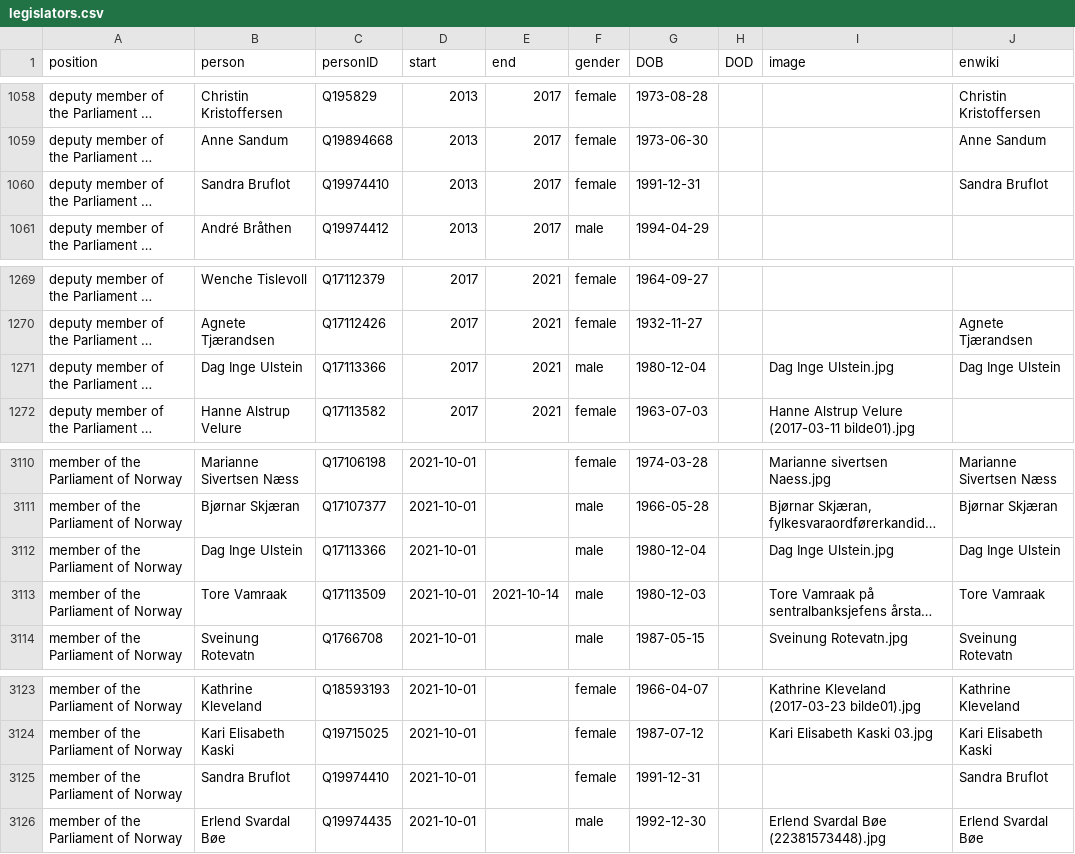
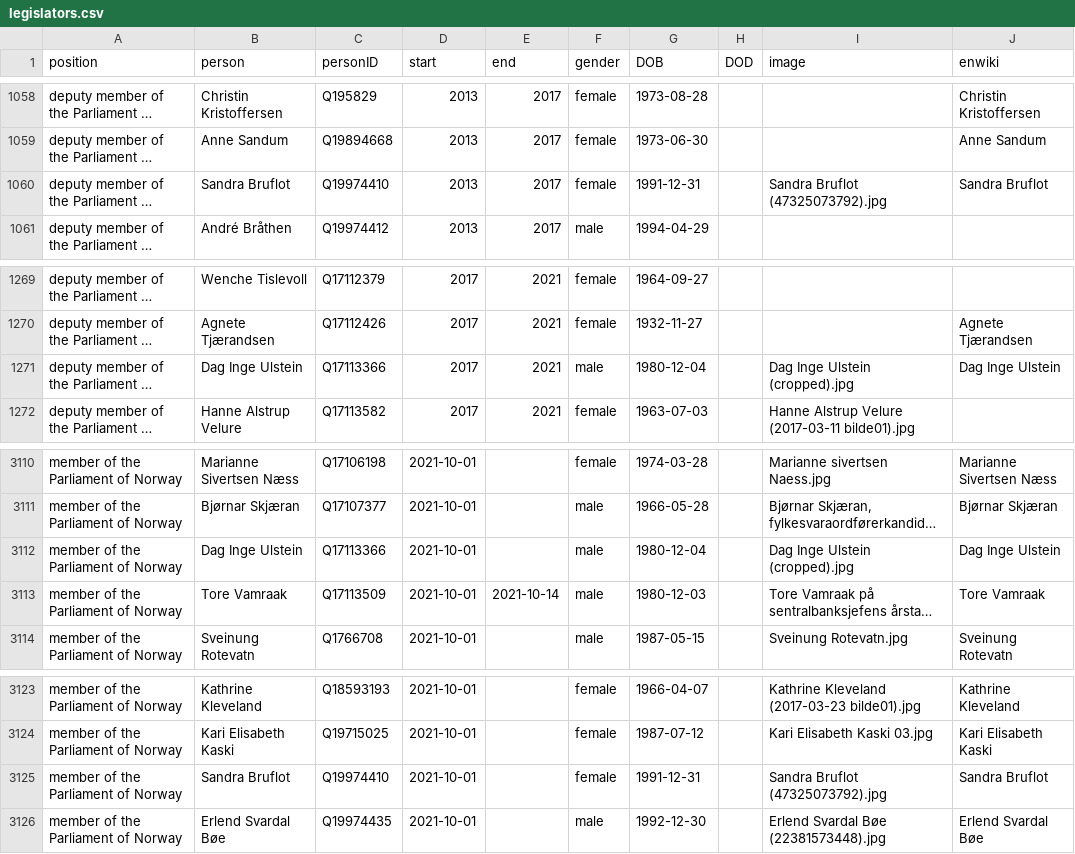
Before and after one commit to every-politician-scrapers/norway-cabinet, a CSV file: html/legislators.csv, drawn as a sheet; only a part is shown, gaps mark what is left out; long unchanged cells end in …; the diff names each change by its address in the sheet, - before the commit and + after, or states it on an @@ line.

```diff
--- a/html/legislators.csv
+++ b/html/legislators.csv
-I1060 (image): (empty)
+I1060 (image): Sandra Bruflot (47325073792).jpg
-I1271 (image): Dag Inge Ulstein.jpg
+I1271 (image): Dag Inge Ulstein (cropped).jpg
-I3112 (image): Dag Inge Ulstein.jpg
+I3112 (image): Dag Inge Ulstein (cropped).jpg
-I3125 (image): (empty)
+I3125 (image): Sandra Bruflot (47325073792).jpg
```
Also changed, not shown: html/holders21.csv.
